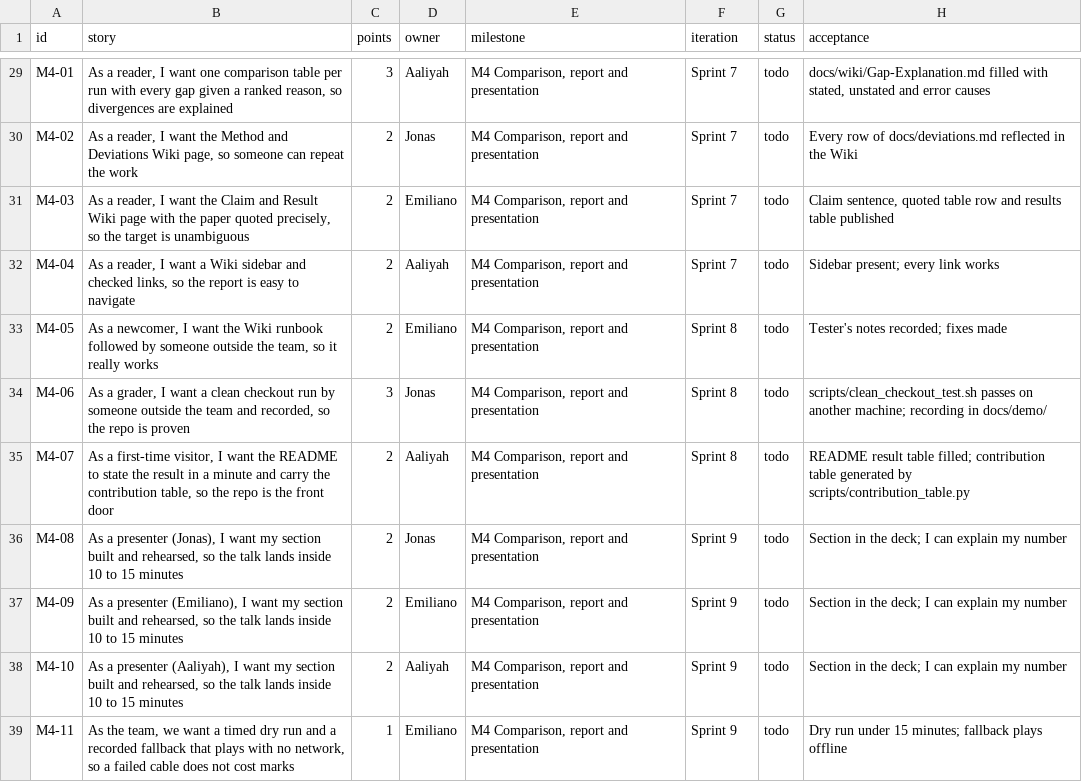
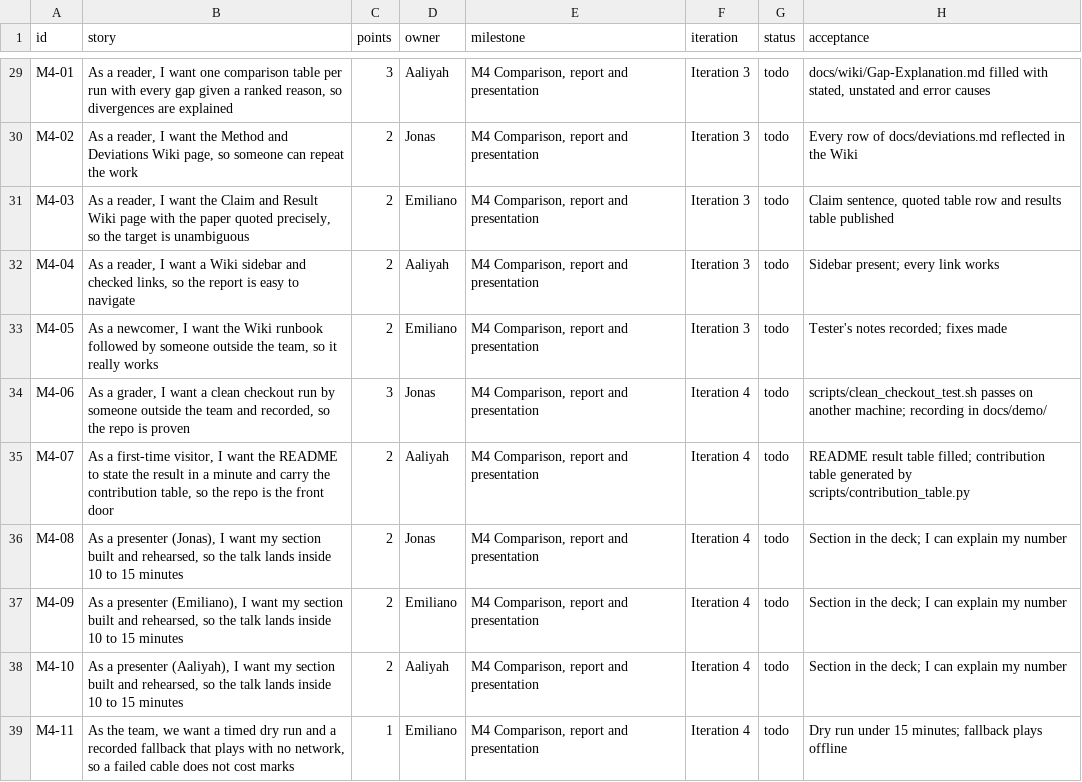
Before and after one commit to jonhalb/CyberCardinals, a CSV file: docs/backlog.csv, drawn as a sheet; only a part is shown, gaps mark what is left out; the diff covers the shown part only; the diff names each change by its address in the sheet, - before the commit and + after, or states it on an @@ line.

```diff
--- a/docs/backlog.csv
+++ b/docs/backlog.csv
-F29:F32 (iteration): Sprint 7
+F29:F32 (iteration): Iteration 3
-F33 (iteration): Sprint 8
+F33 (iteration): Iteration 3
-F34:F35 (iteration): Sprint 8
+F34:F35 (iteration): Iteration 4
-F36:F39 (iteration): Sprint 9
+F36:F39 (iteration): Iteration 4
```
Also changed, not shown: 28 edited cells elsewhere in this file, 19 other files.
